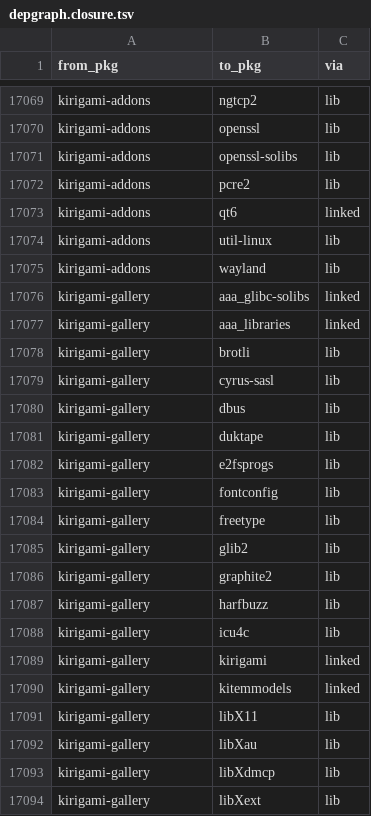
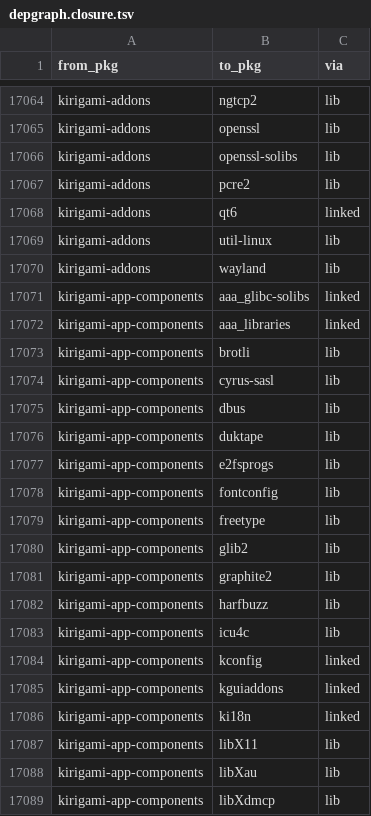
Before and after one commit to rizitis/Slackware64-Current-sofiles, a TSV file: depgraph.closure.tsv, drawn as a sheet; only a part is shown, gaps mark what is left out; the shorter side is filled out with more unchanged rows; the diff covers the shown part only; the diff names each change by its address in the sheet, - before the commit and + after, or states it on an @@ line.

```diff
--- a/depgraph.closure.tsv
+++ b/depgraph.closure.tsv
+row 17071: kirigami-app-components | aaa_glibc-solibs | linked
+row 17072: kirigami-app-components | aaa_libraries | linked
+row 17073: kirigami-app-components | brotli | lib
+row 17074: kirigami-app-components | cyrus-sasl | lib
+row 17075: kirigami-app-components | dbus | lib
+row 17076: kirigami-app-components | duktape | lib
+row 17077: kirigami-app-components | e2fsprogs | lib
+row 17078: kirigami-app-components | fontconfig | lib
+row 17079: kirigami-app-components | freetype | lib
+row 17080: kirigami-app-components | glib2 | lib
+row 17081: kirigami-app-components | graphite2 | lib
+row 17082: kirigami-app-components | harfbuzz | lib
+row 17083: kirigami-app-components | icu4c | lib
+row 17084: kirigami-app-components | kconfig | linked
+row 17085: kirigami-app-components | kguiaddons | linked
+row 17086: kirigami-app-components | ki18n | linked
+row 17087: kirigami-app-components | libX11 | lib
+row 17088: kirigami-app-components | libXau | lib
+row 17089: kirigami-app-components | libXdmcp | lib
```
Also changed, not shown: 14 added rows, 7 removed rows and 1 edited cell elsewhere in this file, 14 other files.
